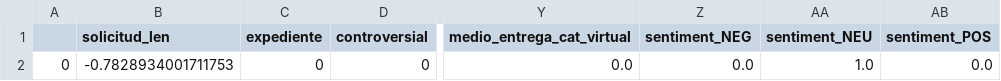
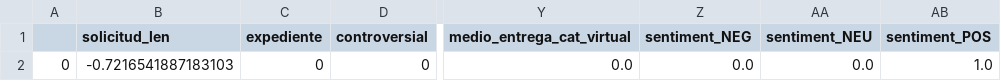
Before and after one commit to uchicago-2026-capp30122/project-accountable-justice-lab, a CSV file: data/viz_data/test_checar.csv, drawn as a sheet; only a part is shown, gaps mark what is left out; the diff names each change by its address in the sheet, - before the commit and + after, or states it on an @@ line.

```diff
--- a/data/viz_data/test_checar.csv
+++ b/data/viz_data/test_checar.csv
-B2 (solicitud_len): -0.7828934001711753
+B2 (solicitud_len): -0.7216541887183103
-AA2 (sentiment_NEU): 1.0
+AA2 (sentiment_NEU): 0.0
-AB2 (sentiment_POS): 0.0
+AB2 (sentiment_POS): 1.0
```
Also changed, not shown: 2 other files.
